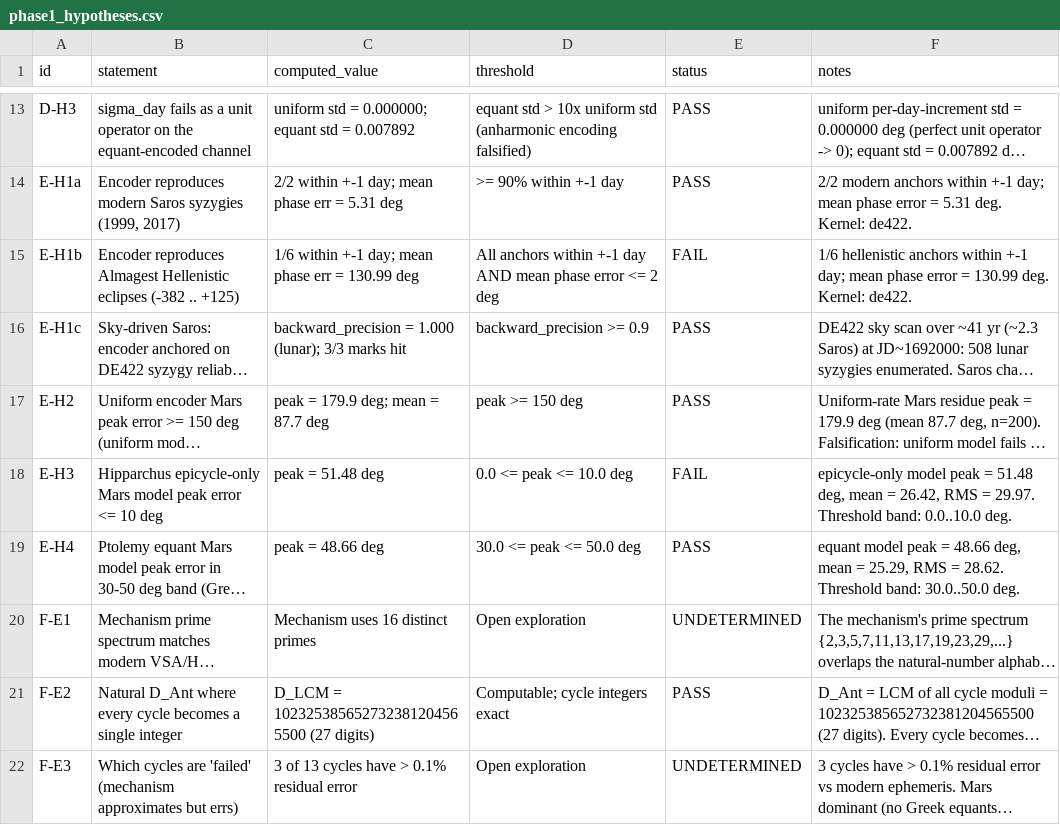
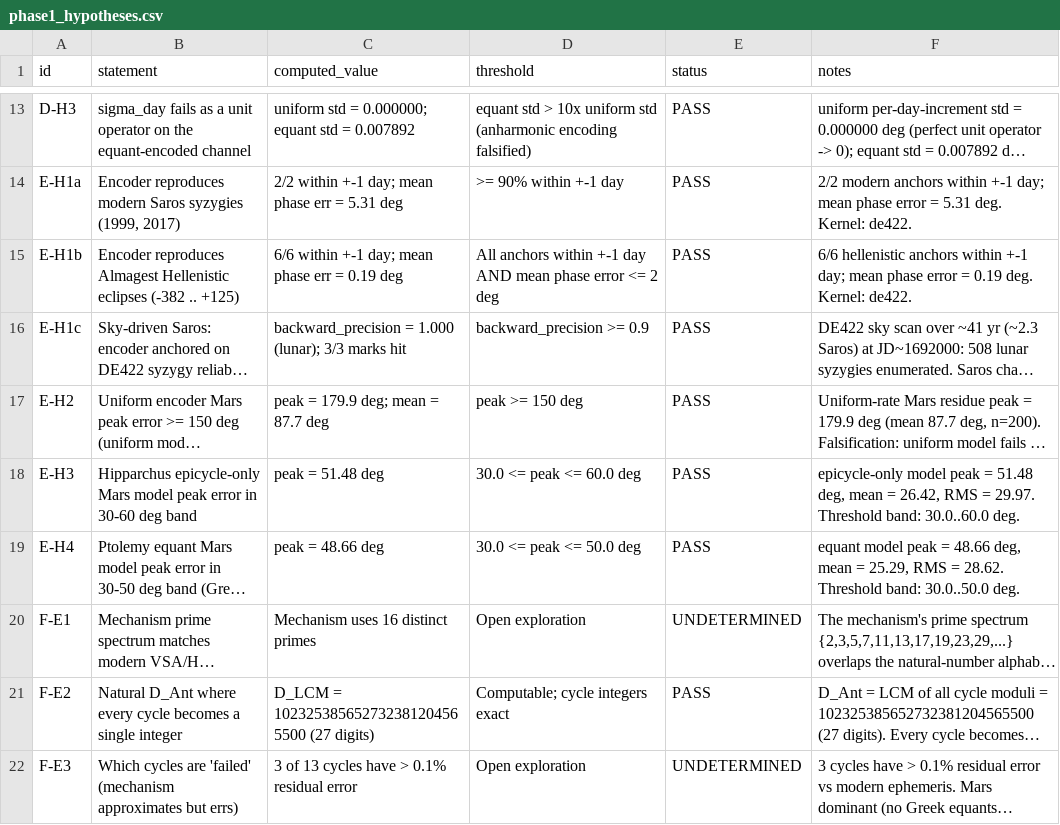
Before and after one commit to lemonforest/mlehaptics, a CSV file: docs/antikythera-maths/results/phase1_hypotheses.csv, drawn as a sheet; only a part is shown, gaps mark what is left out; long unchanged cells end in …; the diff covers the shown part only; the diff names each change by its address in the sheet, - before the commit and + after, or states it on an @@ line.

```diff
--- a/docs/antikythera-maths/results/phase1_hypotheses.csv
+++ b/docs/antikythera-maths/results/phase1_hypotheses.csv
-C15 (computed_value): 1/6 within +-1 day; mean phase err = 130.99 deg
+C15 (computed_value): 6/6 within +-1 day; mean phase err = 0.19 deg
-E15 (status): FAIL
+E15 (status): PASS
-F15 (notes): 1/6 hellenistic anchors within +-1 day; mean phase error = 130.99 deg. Kernel:…
+F15 (notes): 6/6 hellenistic anchors within +-1 day; mean phase error = 0.19 deg. Kernel:…
-B18 (statement): …peak error <= 10 deg
+B18 (statement): …peak error in 30-60 deg band
-D18 (threshold): 0.0 <= peak <= 10.0 deg
+D18 (threshold): 30.0 <= peak <= 60.0 deg
-E18 (status): FAIL
+E18 (status): PASS
-F18 (notes): …Threshold band: 0.0..10.0 deg.
+F18 (notes): …Threshold band: 30.0..60.0 deg.
```
Also changed, not shown: 1 added row and 6 edited cells elsewhere in this file, 6 other files.
